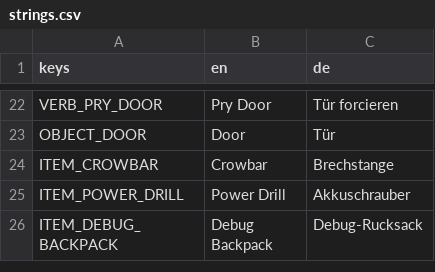
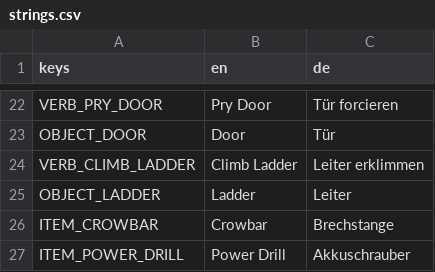
Before and after one commit to Malbios/scavengineers, a CSV file: Localization/strings.csv, drawn as a sheet; only a part is shown, gaps mark what is left out; the shorter side is filled out with more unchanged rows; the diff names each change by its address in the sheet, - before the commit and + after, or states it on an @@ line.

Commit message:
Add multi-deck derelicts: data-driven second decks with a real ladder
Implements the architecture docs/project-plan.md Appendix A5 already
named ("a ship is a vertical stack of tile grids") but never built.
A second deck is a fully independent ShipSim/ShipBuildTarget (own
grid, own atmosphere, own hazard risk), described entirely by a new
SecondDeck/LadderCell pair on ShipLayoutCatalog.ShipLayoutDefinition
so any derelict can opt in via data alone, with zero extra scene
wiring per instance. Deck2's own ceiling/floor gap is a plain "don't
build a panel there" (never Deck.BreachHull, which would incorrectly
vent the deck to vacuum) so decks stay unbridged.

A new LadderVerbTarget hands off to Player's own continuous climbing
state (new MotionMode.Floating branch, gated the same way every other
player-locking state already is), rather than a one-shot timed verb.

First slice: Derelict1 gets a real second deck with its own hull
breach. Rolling this into procedural derelicts, more hand-authored
ones, and contract/loot targeting deck 2 are deliberately deferred
(see docs/feature-ideas.md).

```diff
--- a/Localization/strings.csv
+++ b/Localization/strings.csv
+row 24: VERB_CLIMB_LADDER | Climb Ladder | Leiter erklimmen
+row 25: OBJECT_LADDER | Ladder | Leiter
```
Also changed, not shown: 18 other files.
